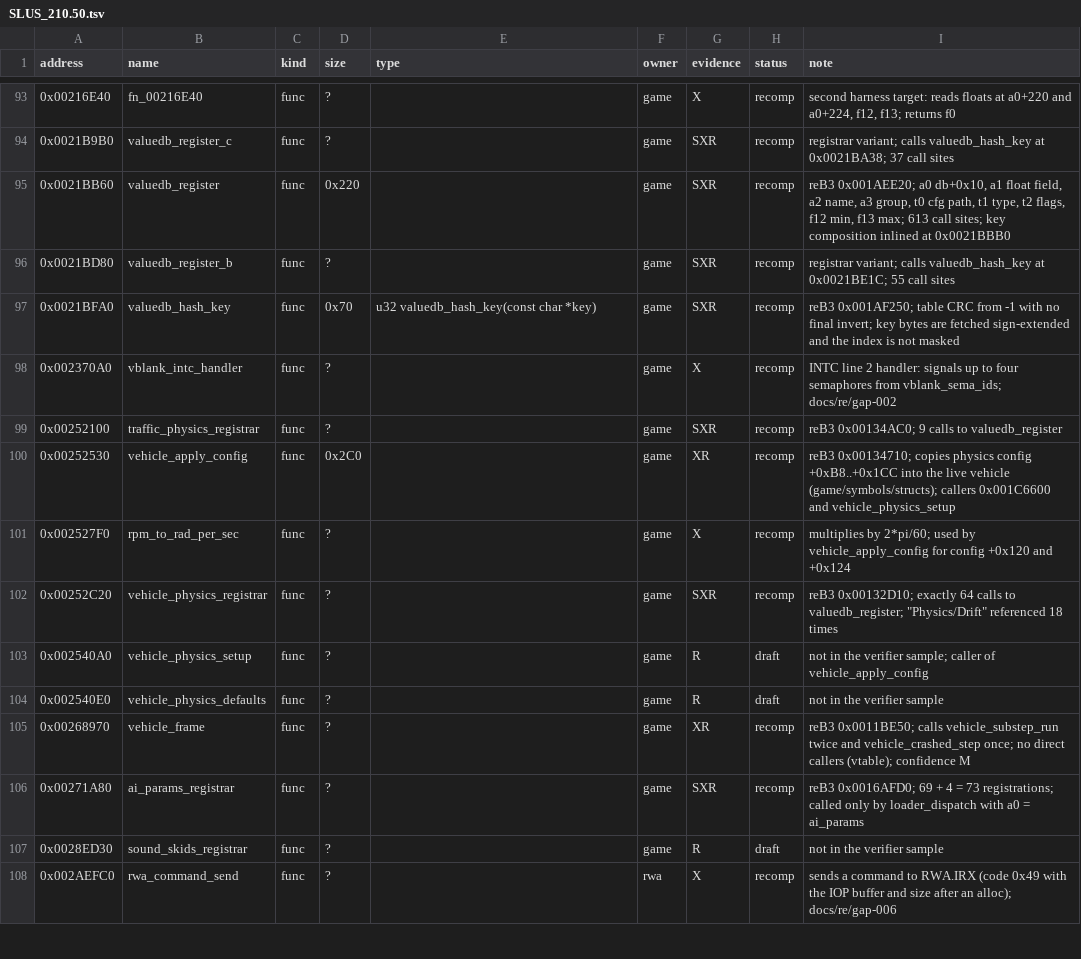
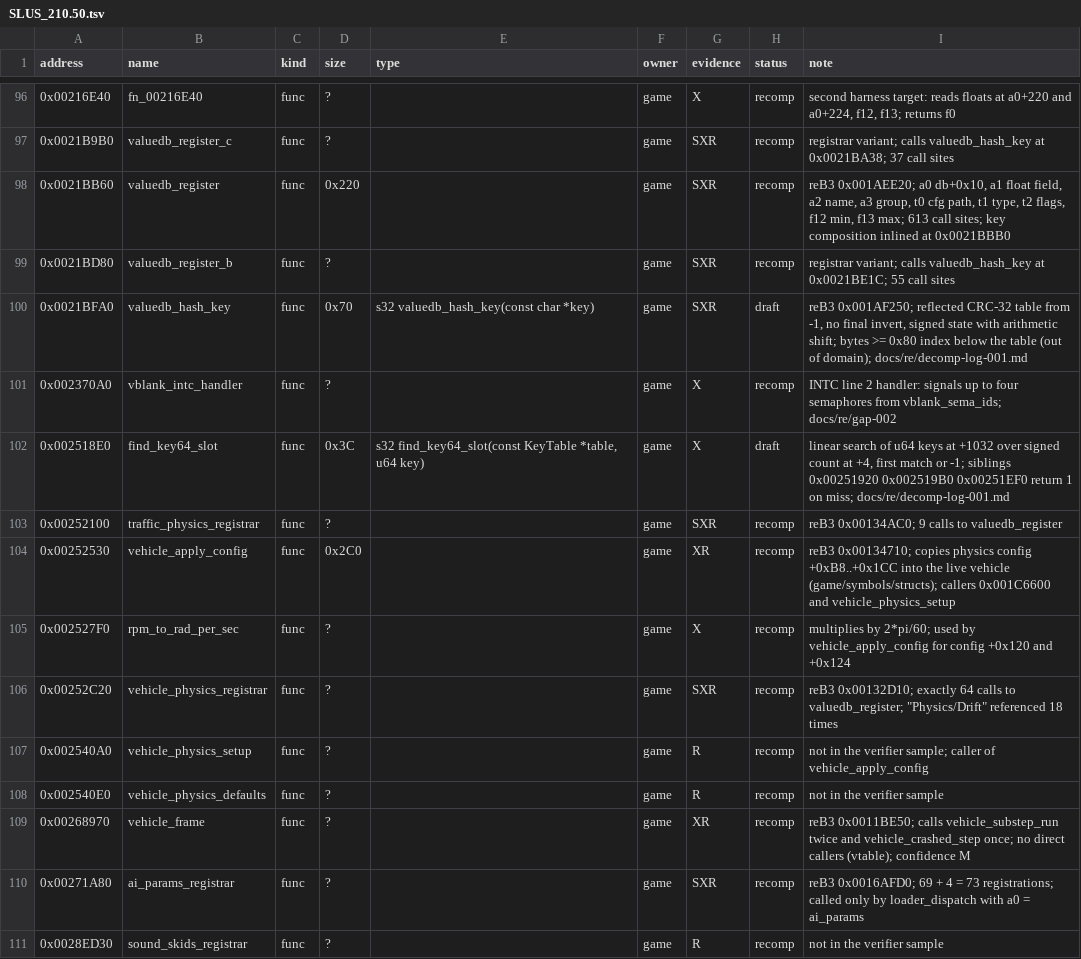
Before and after one commit to BlissVibes/Burnout3Decomp, a TSV file: game/symbols/SLUS_210.50.tsv, drawn as a sheet; only a part is shown, gaps mark what is left out; the shorter side is filled out with more unchanged rows; the diff covers the shown part only.

```diff
--- a/game/symbols/SLUS_210.50.tsv
+++ b/game/symbols/SLUS_210.50.tsv
@@ -96,4 +99,5 @@ address	name	kind	size	type	owner	evidence	status	note
 0x0021BD80	valuedb_register_b	func	?		game	SXR	recomp	registrar variant; calls valuedb_hash_key at 0x0021BE1C; 55 call sites
-0x0021BFA0	valuedb_hash_key	func	0x70	u32 valuedb_hash_key(const char *key)	game	SXR	recomp	reB3 0x001AF250; table CRC from -1 with no final invert; key bytes are fetched sign-extended and the index is not masked
+0x0021BFA0	valuedb_hash_key	func	0x70	s32 valuedb_hash_key(const char *key)	game	SXR	draft	reB3 0x001AF250; reflected CRC-32 table from -1, no final invert, signed state with arithmetic shift; bytes >= 0x80 index below the table (out of domain); docs/re/decomp-log-001.md
 0x002370A0	vblank_intc_handler	func	?		game	X	recomp	INTC line 2 handler: signals up to four semaphores from vblank_sema_ids; docs/re/gap-002
+0x002518E0	find_key64_slot	func	0x3C	s32 find_key64_slot(const KeyTable *table, u64 key)	game	X	draft	linear search of u64 keys at +1032 over signed count at +4, first match or -1; siblings 0x00251920 0x002519B0 0x00251EF0 return 1 on miss; docs/re/decomp-log-001.md
 0x00252100	traffic_physics_registrar	func	?		game	SXR	recomp	reB3 0x00134AC0; 9 calls to valuedb_register
@@ -102,6 +106,6 @@ address	name	kind	size	type	owner	evidence	status	note
 0x00252C20	vehicle_physics_registrar	func	?		game	SXR	recomp	reB3 0x00132D10; exactly 64 calls to valuedb_register; "Physics/Drift" referenced 18 times
-0x002540A0	vehicle_physics_setup	func	?		game	R	draft	not in the verifier sample; caller of vehicle_apply_config
-0x002540E0	vehicle_physics_defaults	func	?		game	R	draft	not in the verifier sample
+0x002540A0	vehicle_physics_setup	func	?		game	R	recomp	not in the verifier sample; caller of vehicle_apply_config
+0x002540E0	vehicle_physics_defaults	func	?		game	R	recomp	not in the verifier sample
 0x00268970	vehicle_frame	func	?		game	XR	recomp	reB3 0x0011BE50; calls vehicle_substep_run twice and vehicle_crashed_step once; no direct callers (vtable); confidence M
 0x00271A80	ai_params_registrar	func	?		game	SXR	recomp	reB3 0x0016AFD0; 69 + 4 = 73 registrations; called only by loader_dispatch with a0 = ai_params
-0x0028ED30	sound_skids_registrar	func	?		game	R	draft	not in the verifier sample
+0x0028ED30	sound_skids_registrar	func	?		game	R	recomp	not in the verifier sample
```
Also changed, not shown: 7 added rows and 39 edited cells elsewhere in this file, 7 other files.
